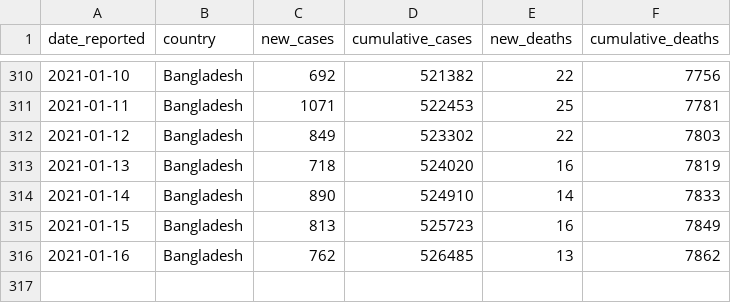
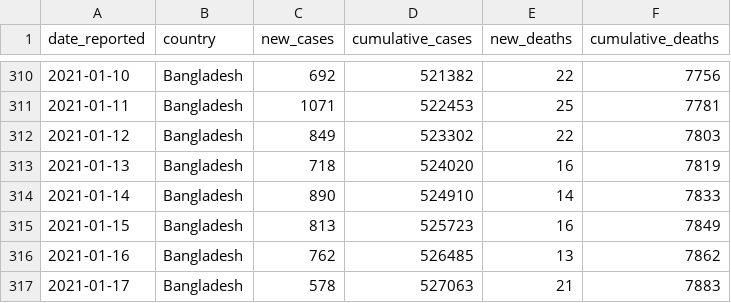
Before and after one commit to rezw4n/Bangladesh_Covid-19_Cases, a CSV file: Data/bd_daily_cases.csv, drawn as a sheet; only a part is shown, gaps mark what is left out.

Commit message:
Update data 01/17/2021 11:09 A.M.

```diff
--- a/Data/bd_daily_cases.csv
+++ b/Data/bd_daily_cases.csv
@@ -316 +316,2 @@ date_reported,country,new_cases,cumulative_cases,new_deaths,cumulative_deaths
 2021-01-16,Bangladesh,762,526485,13,7862
+2021-01-17,Bangladesh,578,527063,21,7883
```
Also changed, not shown: 1 other file.
